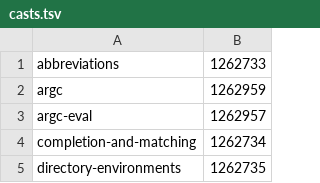
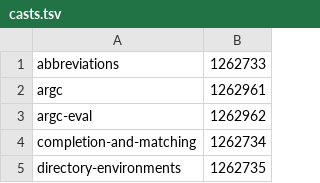
Before and after one commit to onix-os/oslo, a TSV file: scripts/demo/casts.tsv, drawn as a sheet; only a part is shown.

```diff
--- a/scripts/demo/casts.tsv
+++ b/scripts/demo/casts.tsv
@@ -1,4 +1,4 @@
 abbreviations	1262733
-argc	1262959
-argc-eval	1262957
+argc	1262961
+argc-eval	1262962
 completion-and-matching	1262734
```
Also changed, not shown: 4 other files.
